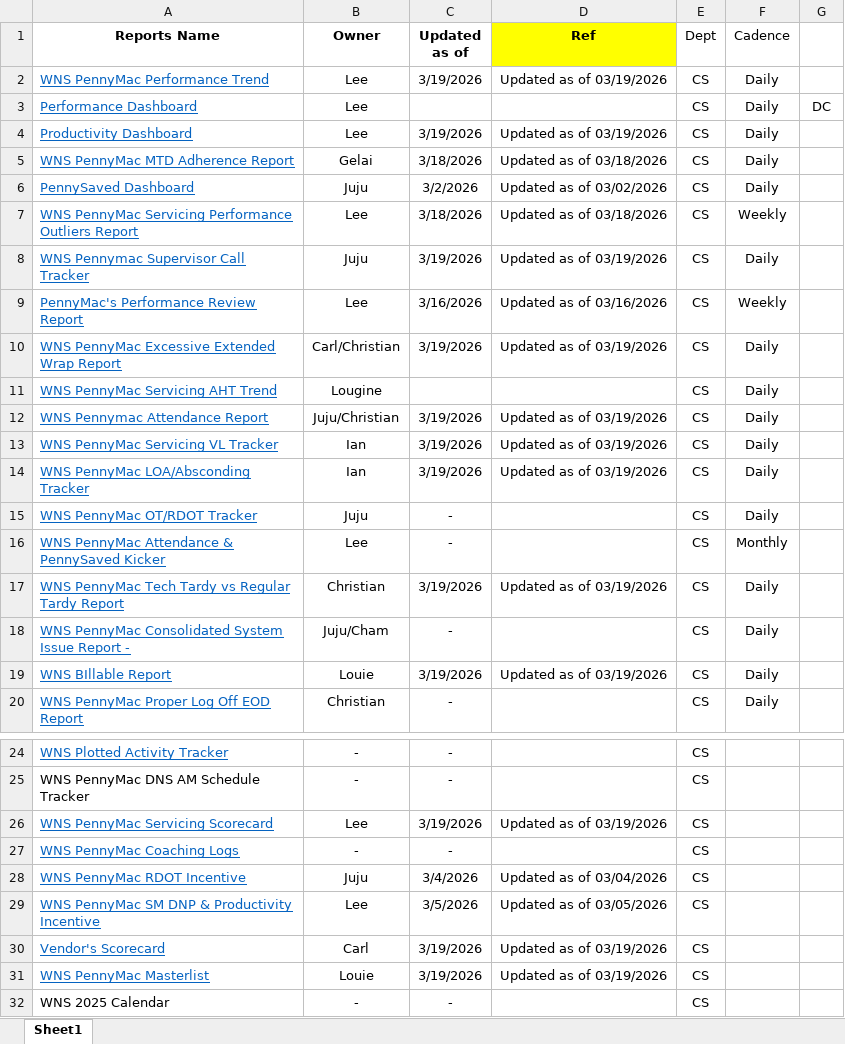
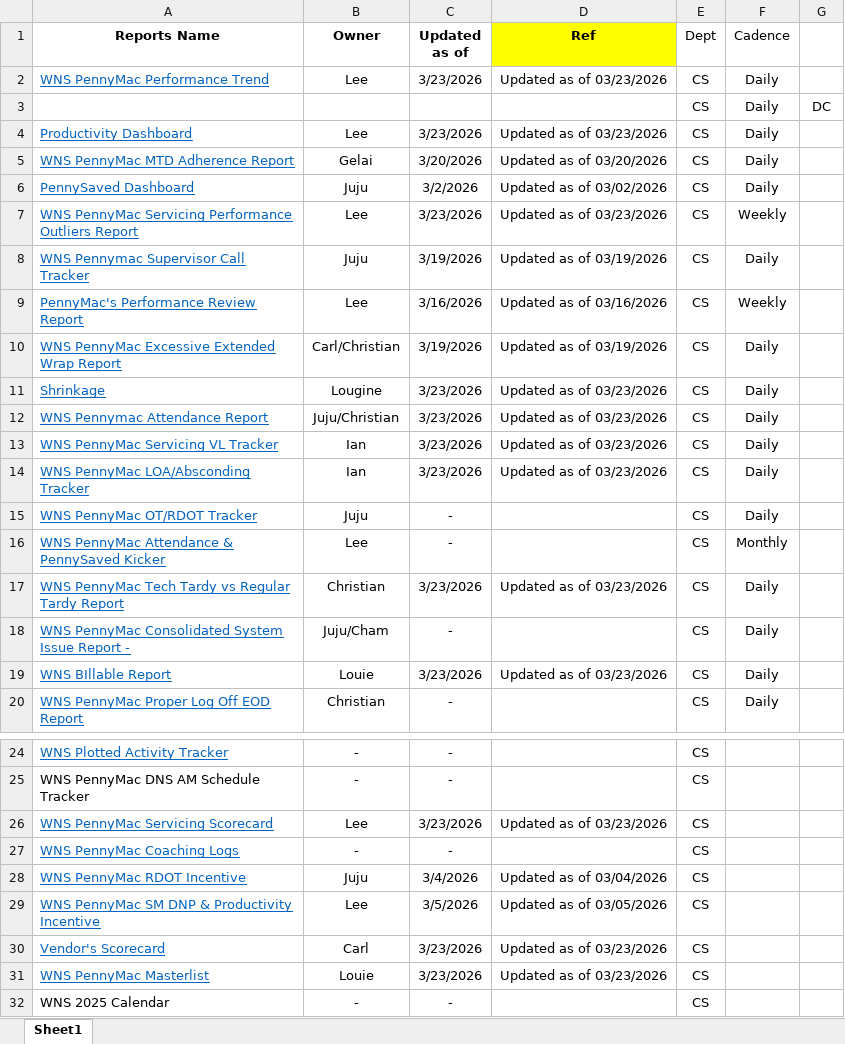
Before and after one commit to username-lou/workforce-web, an Excel workbook: Files/Reports Update.xlsx, sheet Sheet1, drawn as a sheet; only a part is shown, gaps mark what is left out; values as stored, in another font and other column widths than the file's, no borders; the diff covers the shown part only; the diff names each change by its address in the sheet, - before the commit and + after, or states it on an @@ line.

Commit message:
Add files via upload

```diff
--- a/Files/Reports Update.xlsx (sheet Sheet1)
+++ b/Files/Reports Update.xlsx (sheet Sheet1)
-C2 (Updated as of): 3/19/2026
+C2 (Updated as of): 3/23/2026
-D2 (Ref): Updated as of 03/19/2026
+D2 (Ref): Updated as of 03/23/2026
-A3 (Reports Name): Performance Dashboard
+A3 (Reports Name): (empty)
-B3 (Owner): Lee
+B3 (Owner): (empty)
-C4 (Updated as of): 3/19/2026
+C4 (Updated as of): 3/23/2026
-D4 (Ref): Updated as of 03/19/2026
+D4 (Ref): Updated as of 03/23/2026
-C5 (Updated as of): 3/18/2026
+C5 (Updated as of): 3/20/2026
-D5 (Ref): Updated as of 03/18/2026
+D5 (Ref): Updated as of 03/20/2026
-C7 (Updated as of): 3/18/2026
+C7 (Updated as of): 3/23/2026
-D7 (Ref): Updated as of 03/18/2026
+D7 (Ref): Updated as of 03/23/2026
-A11 (Reports Name): WNS PennyMac Servicing AHT Trend
+A11 (Reports Name): Shrinkage
-C11 (Updated as of): (empty)
+C11 (Updated as of): 3/23/2026
-D11 (Ref): (empty)
+D11 (Ref): Updated as of 03/23/2026
-C12:C14 (Updated as of): 3/19/2026
+C12:C14 (Updated as of): 3/23/2026
-D12:D14 (Ref): Updated as of 03/19/2026
+D12:D14 (Ref): Updated as of 03/23/2026
-C17 (Updated as of): 3/19/2026
+C17 (Updated as of): 3/23/2026
-D17 (Ref): Updated as of 03/19/2026
+D17 (Ref): Updated as of 03/23/2026
-C19 (Updated as of): 3/19/2026
+C19 (Updated as of): 3/23/2026
-D19 (Ref): Updated as of 03/19/2026
+D19 (Ref): Updated as of 03/23/2026
-C26 (Updated as of): 3/19/2026
+C26 (Updated as of): 3/23/2026
-D26 (Ref): Updated as of 03/19/2026
+D26 (Ref): Updated as of 03/23/2026
-C30:C31 (Updated as of): 3/19/2026
+C30:C31 (Updated as of): 3/23/2026
-D30:D31 (Ref): Updated as of 03/19/2026
+D30:D31 (Ref): Updated as of 03/23/2026
```
Also changed, not shown: 18 edited cells elsewhere in this sheet.
